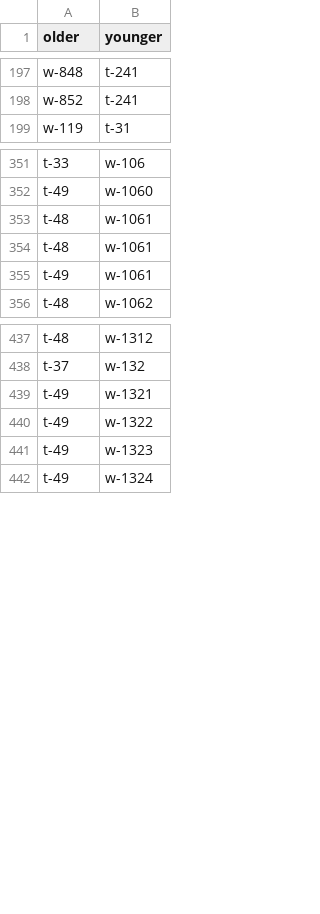
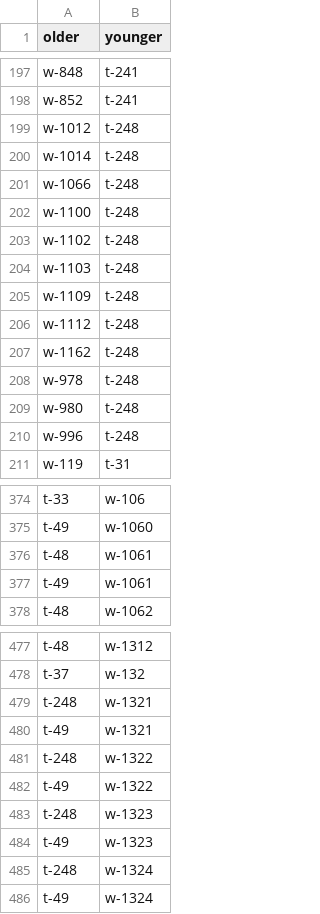
Before and after one commit to tsdye/lkfs-nantes, a CSV file: csv/lkfs-edges.csv, drawn as a sheet; only a part is shown, gaps mark what is left out; removed rows and columns are numbered as before the commit, all else as after; the diff covers the shown part only; the diff names each change by its address in the sheet, - before the commit and + after, or states it on an @@ line.

```diff
--- a/csv/lkfs-edges.csv
+++ b/csv/lkfs-edges.csv
+row 199: w-1012 | t-248
+row 200: w-1014 | t-248
+row 201: w-1066 | t-248
+row 202: w-1100 | t-248
+row 203: w-1102 | t-248
+row 204: w-1103 | t-248
+row 205: w-1109 | t-248
+row 206: w-1112 | t-248
+row 207: w-1162 | t-248
+row 208: w-978 | t-248
+row 209: w-980 | t-248
+row 210: w-996 | t-248
-row 353: t-48 | w-1061
+row 479: t-248 | w-1321
+row 481: t-248 | w-1322
+row 483: t-248 | w-1323
+row 485: t-248 | w-1324
```
Also changed, not shown: 33 added rows elsewhere in this file, csv/lkfs-nodes.csv, levels.csv, 3 other files.
